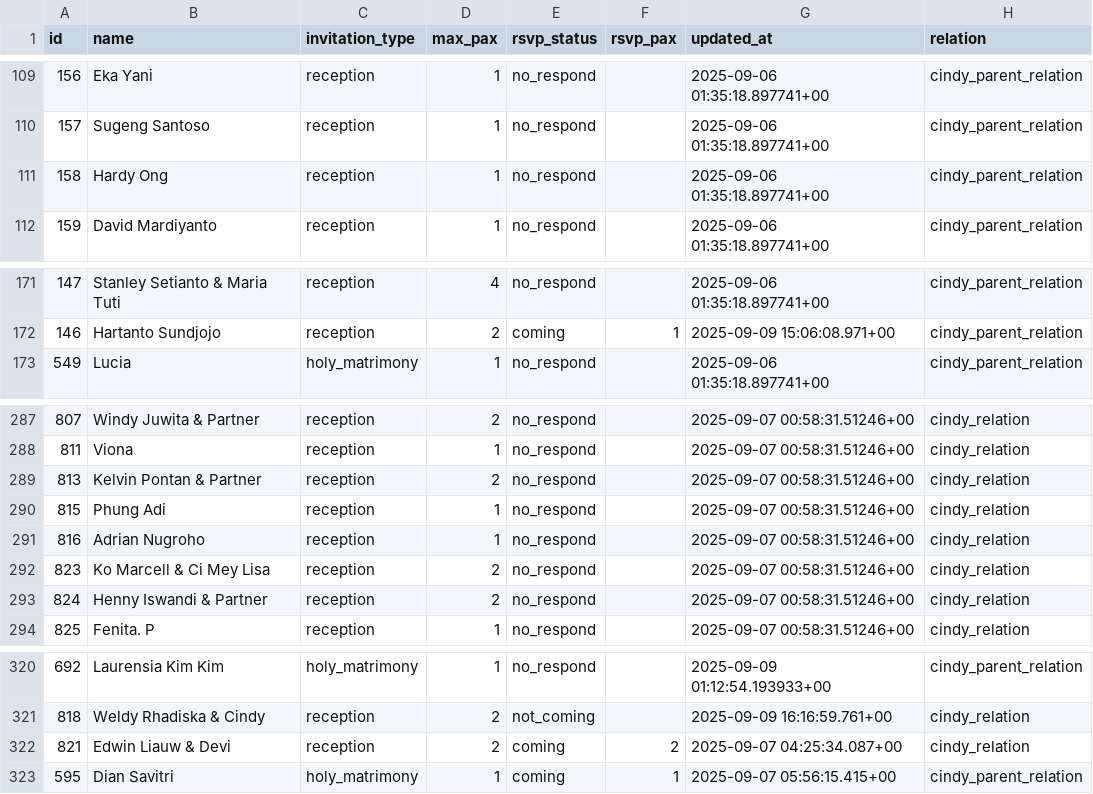
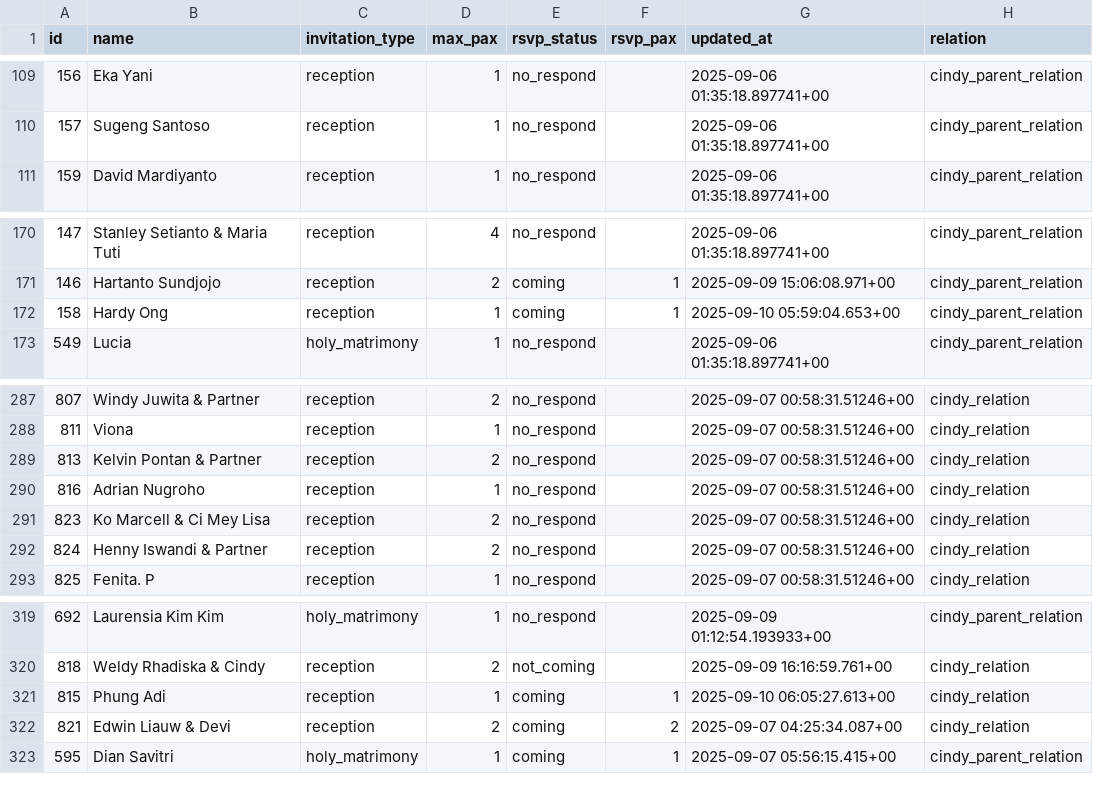
Before and after one commit to alfonski/wed-guest-helper, a CSV file: guest_rows.csv, drawn as a sheet; only a part is shown, gaps mark what is left out.

```diff
--- a/guest_rows.csv
+++ b/guest_rows.csv
@@ -110,3 +110,2 @@ id,name,invitation_type,max_pax,rsvp_status,rsvp_pax,updated_at,relation
 157,"Sugeng Santoso",reception,1,no_respond,,"2025-09-06 01:35:18.897741+00",cindy_parent_relation
-158,"Hardy Ong",reception,1,no_respond,,"2025-09-06 01:35:18.897741+00",cindy_parent_relation
 159,"David Mardiyanto",reception,1,no_respond,,"2025-09-06 01:35:18.897741+00",cindy_parent_relation
@@ -172,2 +171,3 @@ id,name,invitation_type,max_pax,rsvp_status,rsvp_pax,updated_at,relation
 146,"Hartanto Sundjojo",reception,2,coming,1,"2025-09-09 15:06:08.971+00",cindy_parent_relation
+158,"Hardy Ong",reception,1,coming,1,"2025-09-10 05:59:04.653+00",cindy_parent_relation
 549,Lucia,holy_matrimony,1,no_respond,,"2025-09-06 01:35:18.897741+00",cindy_parent_relation
@@ -289,3 +289,2 @@ id,name,invitation_type,max_pax,rsvp_status,rsvp_pax,updated_at,relation
 813,"Kelvin Pontan & Partner",reception,2,no_respond,,"2025-09-07 00:58:31.51246+00",cindy_relation
-815,"Phung Adi",reception,1,no_respond,,"2025-09-07 00:58:31.51246+00",cindy_relation
 816,"Adrian Nugroho",reception,1,no_respond,,"2025-09-07 00:58:31.51246+00",cindy_relation
@@ -321,2 +320,3 @@ id,name,invitation_type,max_pax,rsvp_status,rsvp_pax,updated_at,relation
 818,"Weldy Rhadiska & Cindy",reception,2,not_coming,,"2025-09-09 16:16:59.761+00",cindy_relation
+815,"Phung Adi",reception,1,coming,1,"2025-09-10 06:05:27.613+00",cindy_relation
 821,"Edwin Liauw & Devi",reception,2,coming,2,"2025-09-07 04:25:34.087+00",cindy_relation
```
